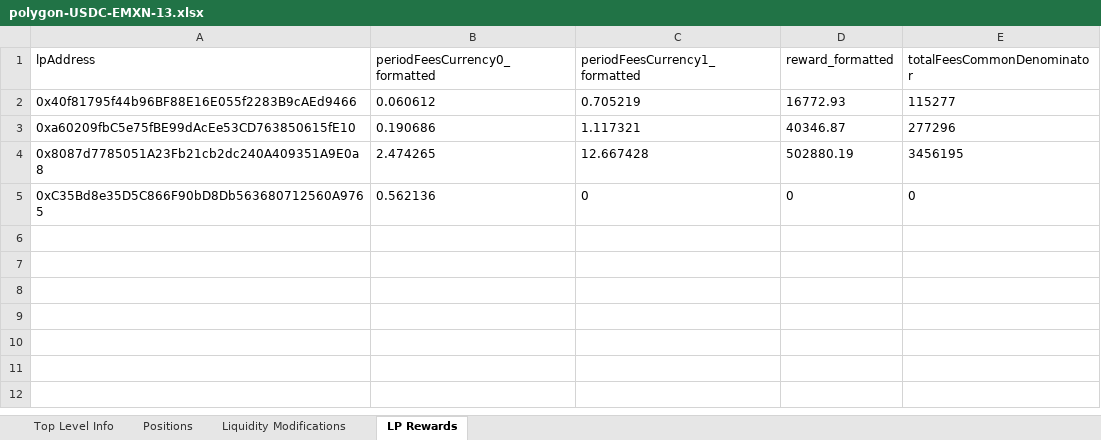
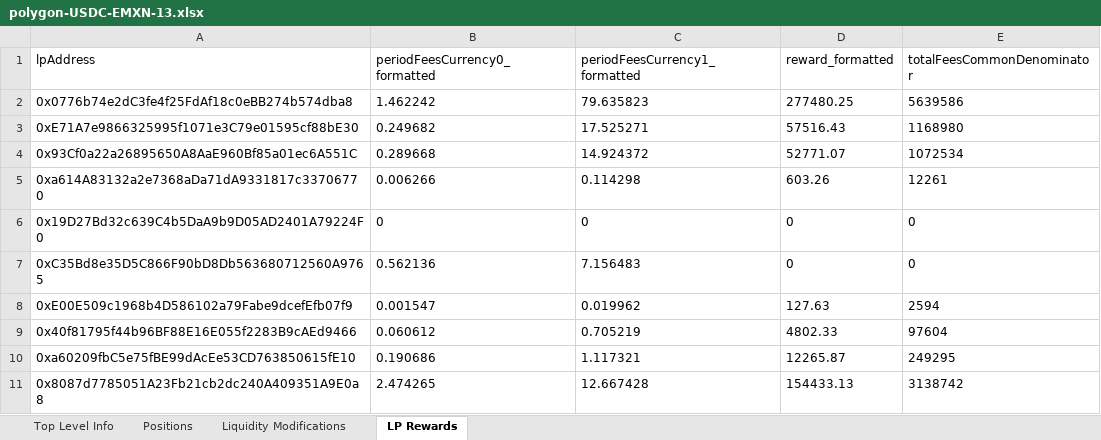
Before and after one commit to Telcoin-Association/telcoin-application-network-issuance, an Excel workbook: backend/checkpoints/polygon-USDC-EMXN-13.xlsx, sheet LP Rewards, drawn as a sheet; values as stored, in another font and other column widths than the file's, no borders; removed rows and columns are numbered as before the commit, all else as after; the diff names each change by its address in the sheet, - before the commit and + after, or states it on an @@ line.

```diff
--- a/backend/checkpoints/polygon-USDC-EMXN-13.xlsx (sheet LP Rewards)
+++ b/backend/checkpoints/polygon-USDC-EMXN-13.xlsx (sheet LP Rewards)
+row 2: 0x0776b74e2dC3fe4f25FdAf18c0eBB274b574dba8 | 1.462242 | 79.635823 | 277480.25 | 5639586
+row 3: 0xE71A7e9866325995f1071e3C79e01595cf88bE30 | 0.249682 | 17.525271 | 57516.43 | 1168980
+row 4: 0x93Cf0a22a26895650A8AaE960Bf85a01ec6A551C | 0.289668 | 14.924372 | 52771.07 | 1072534
+row 5: 0xa614A83132a2e7368aDa71dA9331817c33706770 | 0.006266 | 0.114298 | 603.26 | 12261
+row 6: 0x19D27Bd32c639C4b5DaA9b9D05AD2401A79224F0 | 0 | 0 | 0 | 0
+row 7: 0xC35Bd8e35D5C866F90bD8Db563680712560A9765 | 0.562136 | 7.156483 | 0 | 0
+row 8: 0xE00E509c1968b4D586102a79Fabe9dcefEfb07f9 | 0.001547 | 0.019962 | 127.63 | 2594
-D9 (reward_formatted): 16772.93
+D9 (reward_formatted): 4802.33
-E9 (totalFeesCommonDenominator): 115277
+E9 (totalFeesCommonDenominator): 97604
-D10 (reward_formatted): 40346.87
+D10 (reward_formatted): 12265.87
-E10 (totalFeesCommonDenominator): 277296
+E10 (totalFeesCommonDenominator): 249295
-D11 (reward_formatted): 502880.19
+D11 (reward_formatted): 154433.13
-E11 (totalFeesCommonDenominator): 3456195
+E11 (totalFeesCommonDenominator): 3138742
-row 5: 0xC35Bd8e35D5C866F90bD8Db563680712560A9765 | 0.562136 | 0 | 0 | 0
```
Also changed, not shown: sheet Liquidity Modifications, sheet Positions, sheet Top Level Info, backend/checkpoints/base-ETH-TEL-13.xlsx, backend/checkpoints/polygon-ETH-TEL-13.xlsx, 7 other files.
